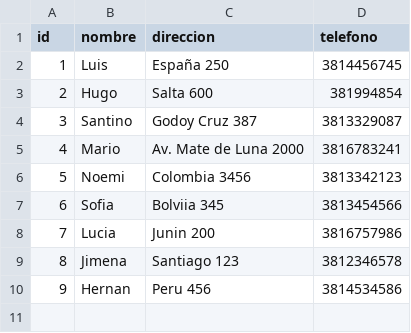
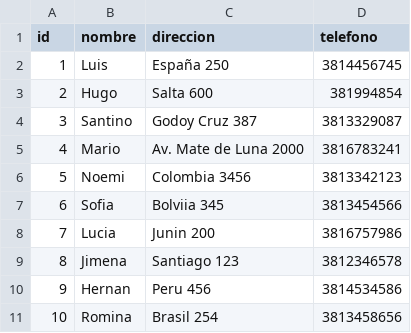
Before and after one commit to TallerDeLenguajes1/tl2-tp1-2023-guadaatim, a CSV file: Cadetes.csv, drawn as a sheet; the diff names each change by its address in the sheet, - before the commit and + after, or states it on an @@ line.

Commit message:
detalle

```diff
--- a/Cadetes.csv
+++ b/Cadetes.csv
+row 11: 10 | Romina | Brasil 254 | 3813458656
```
